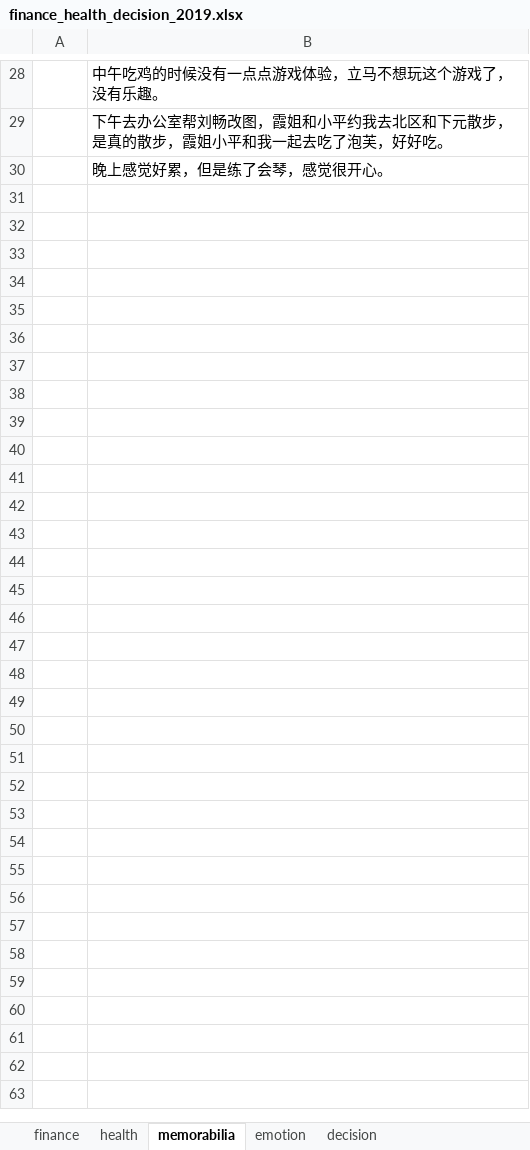
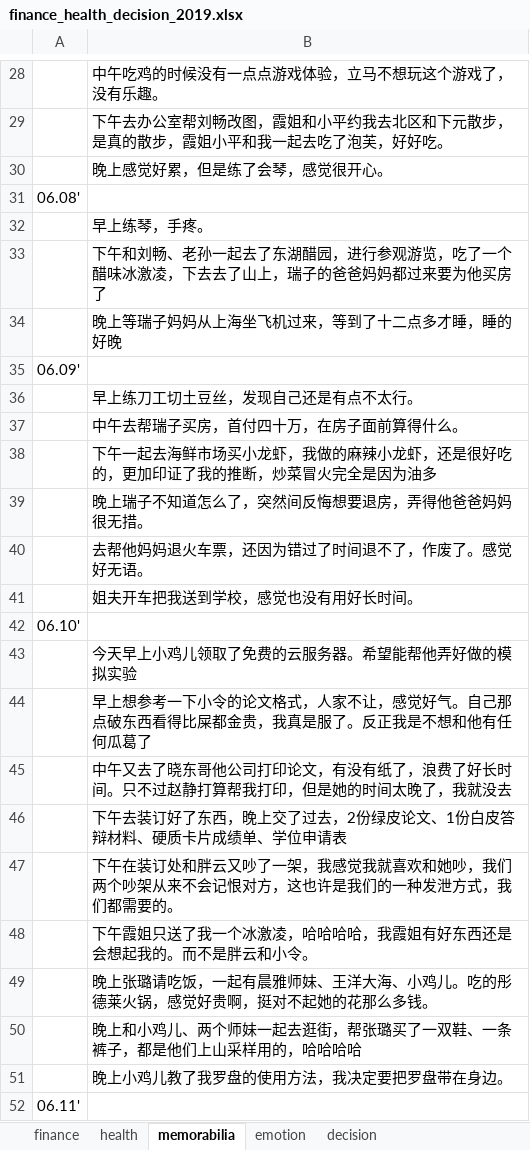
Before and after one commit to ilvcr/planandlife, an Excel workbook: 2019/finance_health_decision_2019.xlsx, sheet memorabilia, drawn as a sheet; only a part is shown, gaps mark what is left out; values as stored, in another font and other column widths than the file's, no borders; the diff names each change by its address in the sheet, - before the commit and + after, or states it on an @@ line.

```diff
--- a/2019/finance_health_decision_2019.xlsx (sheet memorabilia)
+++ b/2019/finance_health_decision_2019.xlsx (sheet memorabilia)
+row 31: 06.08'
+row 32:  | 早上练琴，手疼。
+row 33:  | 下午和刘畅、老孙一起去了东湖醋园，进行参观游览，吃了一个醋味冰激凌，下去去了山上，瑞子的爸爸妈妈都过来要为他买房了
+row 34:  | 晚上等瑞子妈妈从上海坐飞机过来，等到了十二点多才睡，睡的好晚
+row 35: 06.09'
+row 36:  | 早上练刀工切土豆丝，发现自己还是有点不太行。
+row 37:  | 中午去帮瑞子买房，首付四十万，在房子面前算得什么。
+row 38:  | 下午一起去海鲜市场买小龙虾，我做的麻辣小龙虾，还是很好吃的，更加印证了我的推断，炒菜冒火完全是因为油多
+row 39:  | 晚上瑞子不知道怎么了，突然间反悔想要退房，弄得他爸爸妈妈很无措。
+row 40:  | 去帮他妈妈退火车票，还因为错过了时间退不了，作废了。感觉好无语。
+row 41:  | 姐夫开车把我送到学校，感觉也没有用好长时间。
+row 42: 06.10'
+row 43:  | 今天早上小鸡儿领取了免费的云服务器。希望能帮他弄好做的模拟实验
+row 44:  | 早上想参考一下小令的论文格式，人家不让，感觉好气。自己那点破东西看得比屎都金贵，我真是服了。反正我是不想和他有任何瓜葛了
+row 45:  | 中午又去了晓东哥他公司打印论文，有没有纸了，浪费了好长时间。只不过赵静打算帮我打印，但是她的时间太晚了，我就没去
+row 46:  | 下午去装订好了东西，晚上交了过去，2份绿皮论文、1份白皮答辩材料、硬质卡片成绩单、学位申请表
+row 47:  | 下午在装订处和胖云又吵了一架，我感觉我就喜欢和她吵，我们两个吵架从来不会记恨对方，这也许是我们的一种发泄方式，我们都需要的。
+row 48:  | 下午霞姐只送了我一个冰激凌，哈哈哈哈，我霞姐有好东西还是会想起我的。而不是胖云和小令。
+row 49:  | 晚上张璐请吃饭，一起有晨雅师妹、王洋大海、小鸡儿。吃的彤德莱火锅，感觉好贵啊，挺对不起她的花那么多钱。
+row 50:  | 晚上和小鸡儿、两个师妹一起去逛街，帮张璐买了一双鞋、一条裤子，都是他们上山采样用的，哈哈哈哈
+row 51:  | 晚上小鸡儿教了我罗盘的使用方法，我决定要把罗盘带在身边。
+row 52: 06.11'
```
Also changed, not shown: sheet finance, sheet health, sheet emotion.
